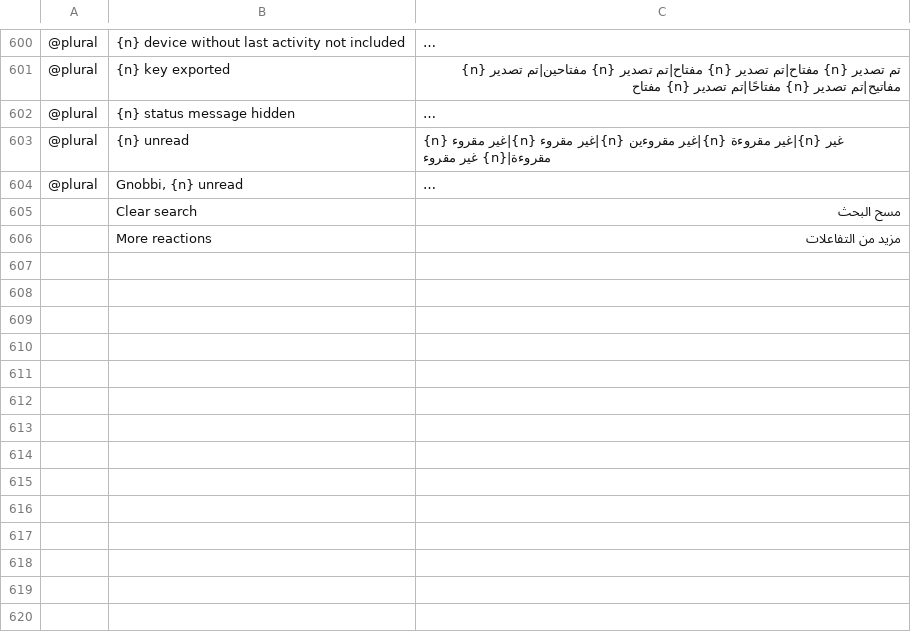
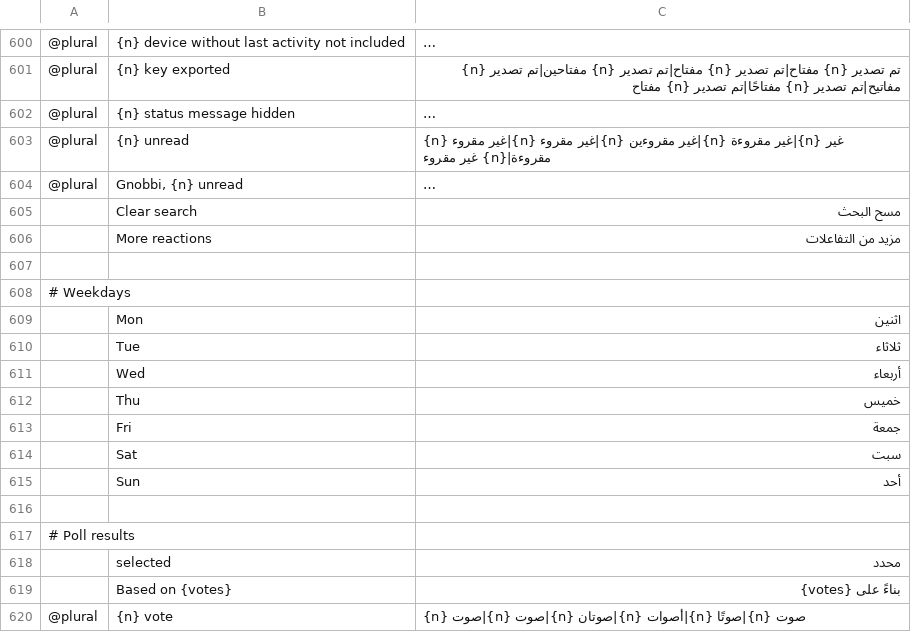
Before and after one commit to meska/gnobbi, a TSV file: crates/matrix-desktop/locales/ar.tsv, drawn as a sheet; only a part is shown, gaps mark what is left out; long unchanged cells end in …; the diff names each change by its address in the sheet, - before the commit and + after, or states it on an @@ line.

Commit message:
Localize poll results and weekday labels

```diff
--- a/crates/matrix-desktop/locales/ar.tsv
+++ b/crates/matrix-desktop/locales/ar.tsv
+row 607: (empty)
+row 608: # Weekdays
+row 609:  | Mon | اثنين
+row 610:  | Tue | ثلاثاء
+row 611:  | Wed | أربعاء
+row 612:  | Thu | خميس
+row 613:  | Fri | جمعة
+row 614:  | Sat | سبت
+row 615:  | Sun | أحد
+row 616: (empty)
+row 617: # Poll results
+row 618:  | selected | محدد
+row 619:  | Based on {votes} | بناءً على {votes}
+row 620: @plural | {n} vote | {n} صوت|{n} صوت|{n} صوتان|{n} أصوات|{n} صوتًا|{n} صوت
```
Also changed, not shown: crates/matrix-desktop/locales/el.tsv, crates/matrix-desktop/locales/he.tsv, 26 other files.
